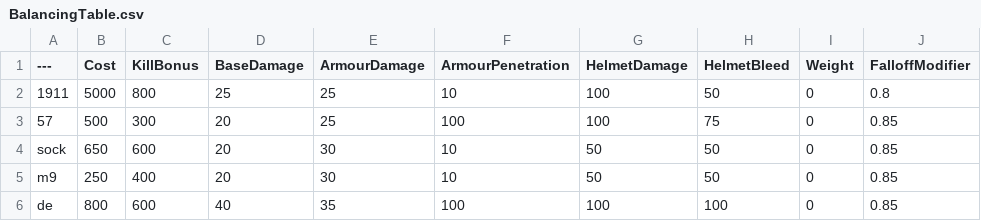
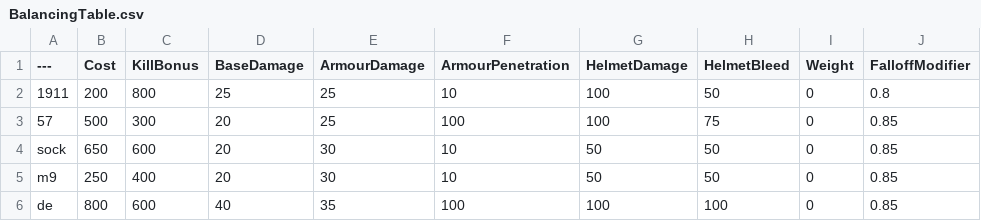
Before and after one commit to Memerguygoogle/BalancingTable, a CSV file: BalancingTable.csv, drawn as a sheet; only a part is shown; the diff names each change by its address in the sheet, - before the commit and + after, or states it on an @@ line.

Commit message:
Update BalancingTable.csv

```diff
--- a/BalancingTable.csv
+++ b/BalancingTable.csv
-B2 (Cost): 5000
+B2 (Cost): 200
```
